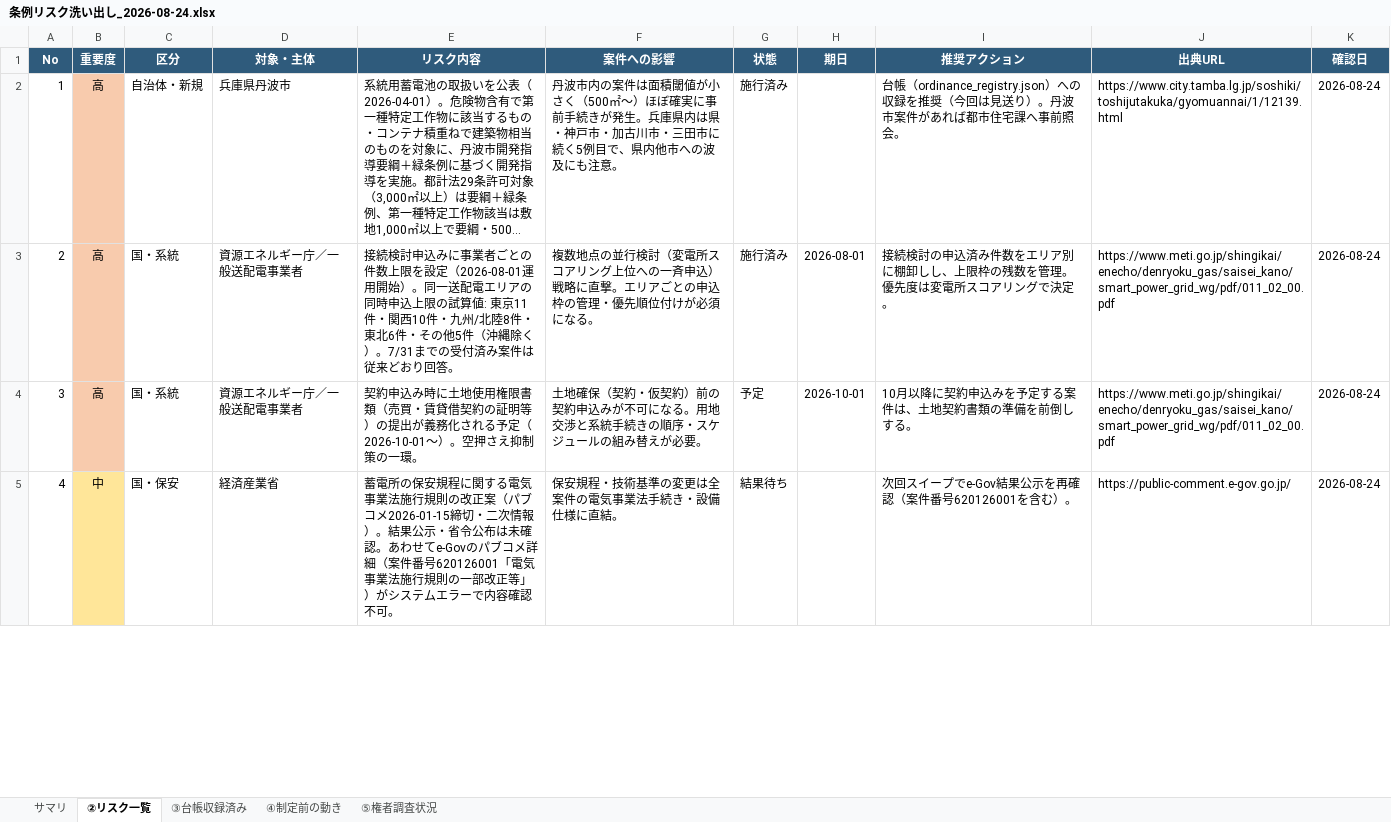
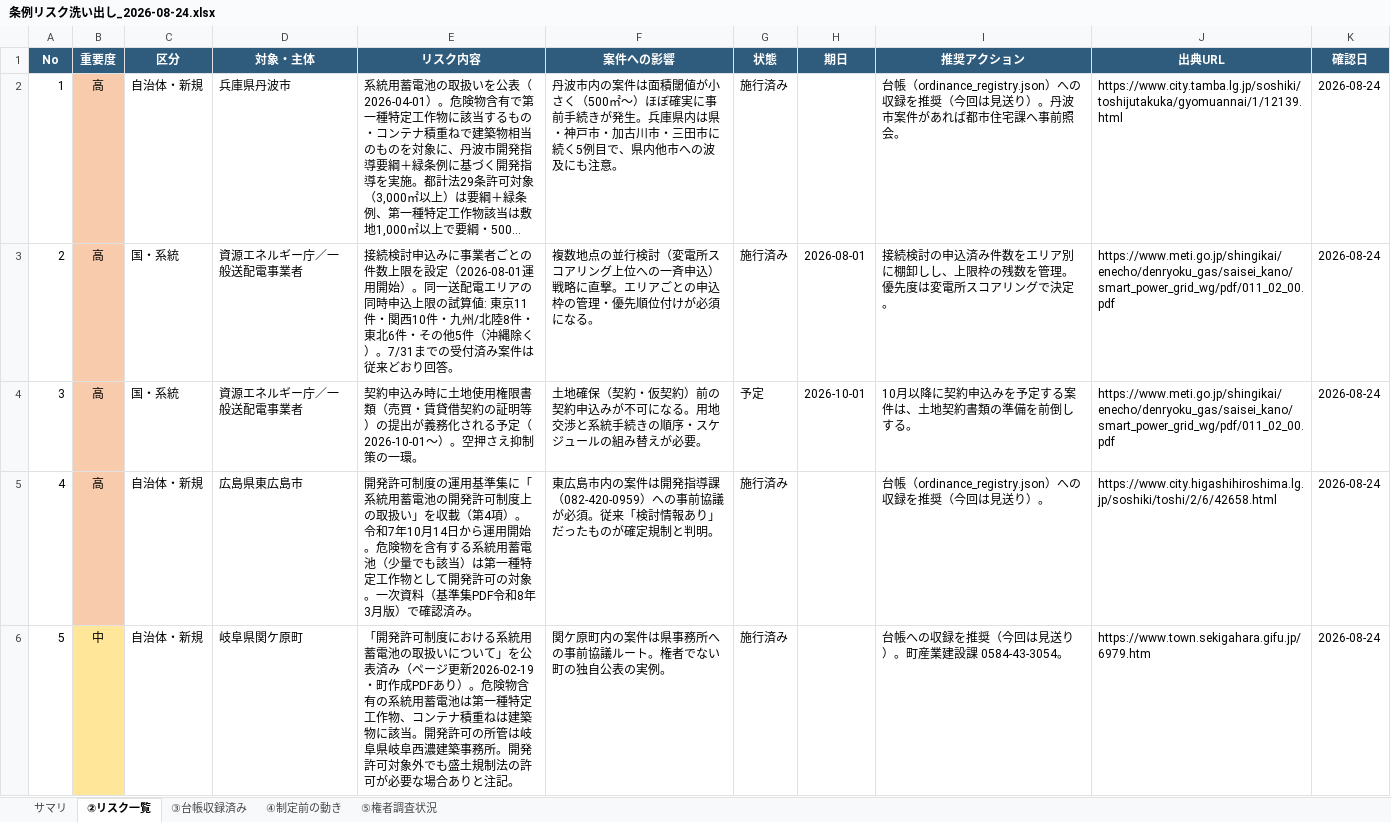
Before and after one commit to yonomotozumi-spec/battery-storage-dd, an Excel workbook: docs/条例リスク洗い出し_2026-08-24.xlsx, sheet ②リスク一覧, drawn as a sheet; only a part is shown; long unchanged cells end in …; values as stored, in another font and other column widths than the file's, no borders; charts and pictures not drawn; removed rows and columns are numbered as before the commit, all else as after; the diff covers the shown part only; the diff names each change by its address in the sheet, - before the commit and + after, or states it on an @@ line.

```diff
--- a/docs/条例リスク洗い出し_2026-08-24.xlsx (sheet ②リスク一覧)
+++ b/docs/条例リスク洗い出し_2026-08-24.xlsx (sheet ②リスク一覧)
-row 5: 4 | 中 | 国・保安 | 経済産業省 | 蓄電所の保安規程に関する電気事業法施行規則の改正案（パブコメ2026-01-15締切・二次情報）。結果公示・省令公布は未確認。あわせてe-Govのパブコメ詳細（案件番号620126001「電気事業法施行規則の一部改正等」）がシステムエラーで内容確認不可。 | 保安規程・技術基準の変更は全案件の電気事業法手続き・設備仕様に直結。 | 結果待ち |  | 次回スイープでe-Gov結果公示を再確認（案件番号620126001を含む）。 | https://public-comment.e-gov.go.jp/ | 2026-08-24
+row 5: 4 | 高 | 自治体・新規 | 広島県東広島市 | 開発許可制度の運用基準集に「系統用蓄電池の開発許可制度上の取扱い」を収載（第4項）。令和7年10月14日から運用開始。危険物を含有する系統用蓄電池（少量でも該当）は第一種特定工作物として開発許可の対象。一次資料（基準集PDF令和8年3月版）で確認済み。 | 東広島市内の案件は開発指導課（082-420-0959）への事前協議が必須。従来「検討情報あり」だったものが確定規制と判明。 | 施行済み |  | 台帳（ordinance_registry.json）への収録を推奨（今回は見送り）。 | https://www.city.higashihiroshima.lg.jp/soshiki/toshi/2/6/42658.html | 2026-08-24
+row 6: 5 | 中 | 自治体・新規 | 岐阜県関ケ原町 | 「開発許可制度における系統用蓄電池の取扱いについて」を公表済み（ページ更新2026-02-19・町作成PDFあり）。危険物含有の系統用蓄電池は第一種特定工作物、コンテナ積重ねは建築物に該当。開発許可の所管は岐阜県岐阜西濃建築事務所。開発許可対象外でも盛土規制法の許可が必要な場合ありと注記。 | 関ケ原町内の案件は県事務所への事前協議ルート。権者でない町の独自公表の実例。 | 施行済み |  | 台帳への収録を推奨（今回は見送り）。町産業建設課 0584-43-3054。 | https://www.town.sekigahara.gifu.jp/6979.htm | 2026-08-24
```
Also changed, not shown: 3 added rows, 3 removed rows, 9 edited cells and row numbers in column A elsewhere in this sheet, sheet ④制定前の動き, sheet サマリ.
